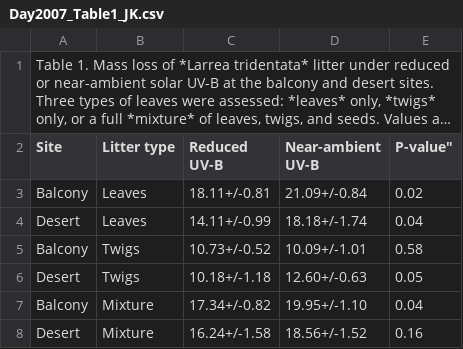
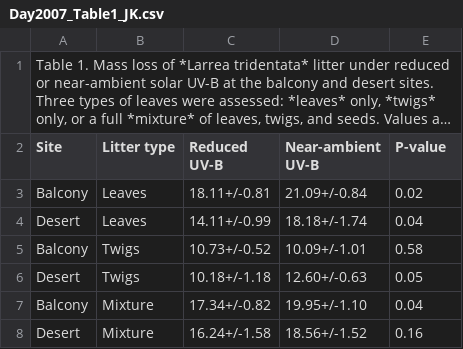
Before and after one commit to ktoddbrown/SoilDRaH, a CSV file: 01_DataRescue/Day2007/Day2007_Table1_JK.csv, drawn as a sheet; long unchanged cells end in …; the diff names each change by its address in the sheet, - before the commit and + after, or states it on an @@ line.

Commit message:
remove "

```diff
--- a/01_DataRescue/Day2007/Day2007_Table1_JK.csv
+++ b/01_DataRescue/Day2007/Day2007_Table1_JK.csv
-E2: P-value"
+E2: P-value
```
